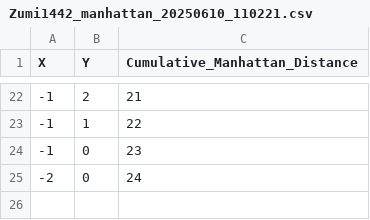
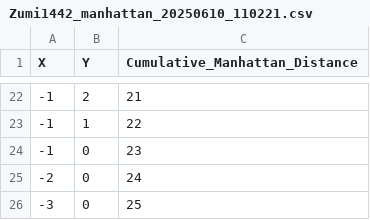
Before and after one commit to Tschoppsilas/Robo_challenge, a CSV file: submissions/Zumi1442_manhattan_20250610_110221.csv, drawn as a sheet; only a part is shown, gaps mark what is left out; the diff names each change by its address in the sheet, - before the commit and + after, or states it on an @@ line.

```diff
--- a/submissions/Zumi1442_manhattan_20250610_110221.csv
+++ b/submissions/Zumi1442_manhattan_20250610_110221.csv
+row 26: -3 | 0 | 25
```
Also changed, not shown: submissions/Zumi1442_result_20250610_110232.csv, 2 other files.
